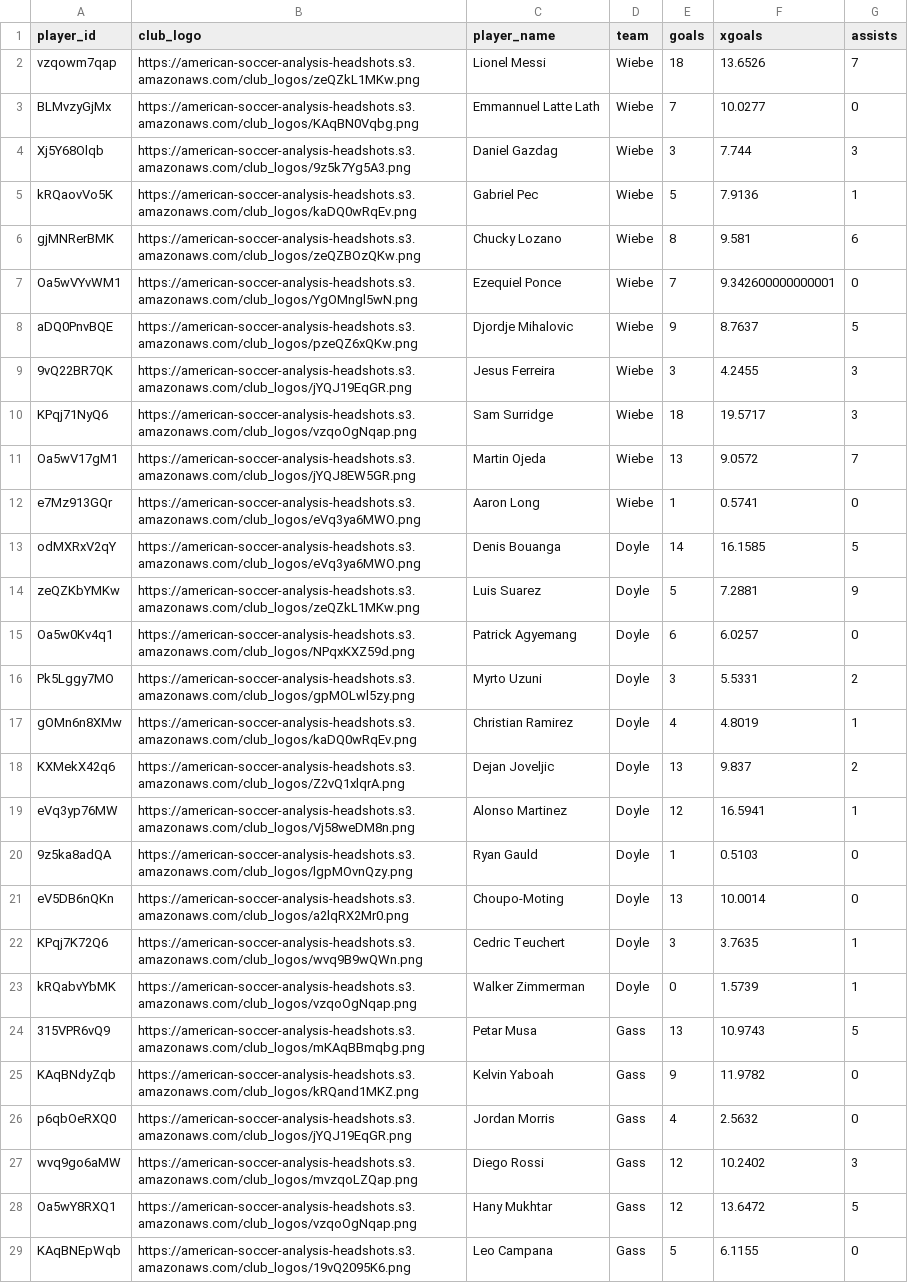
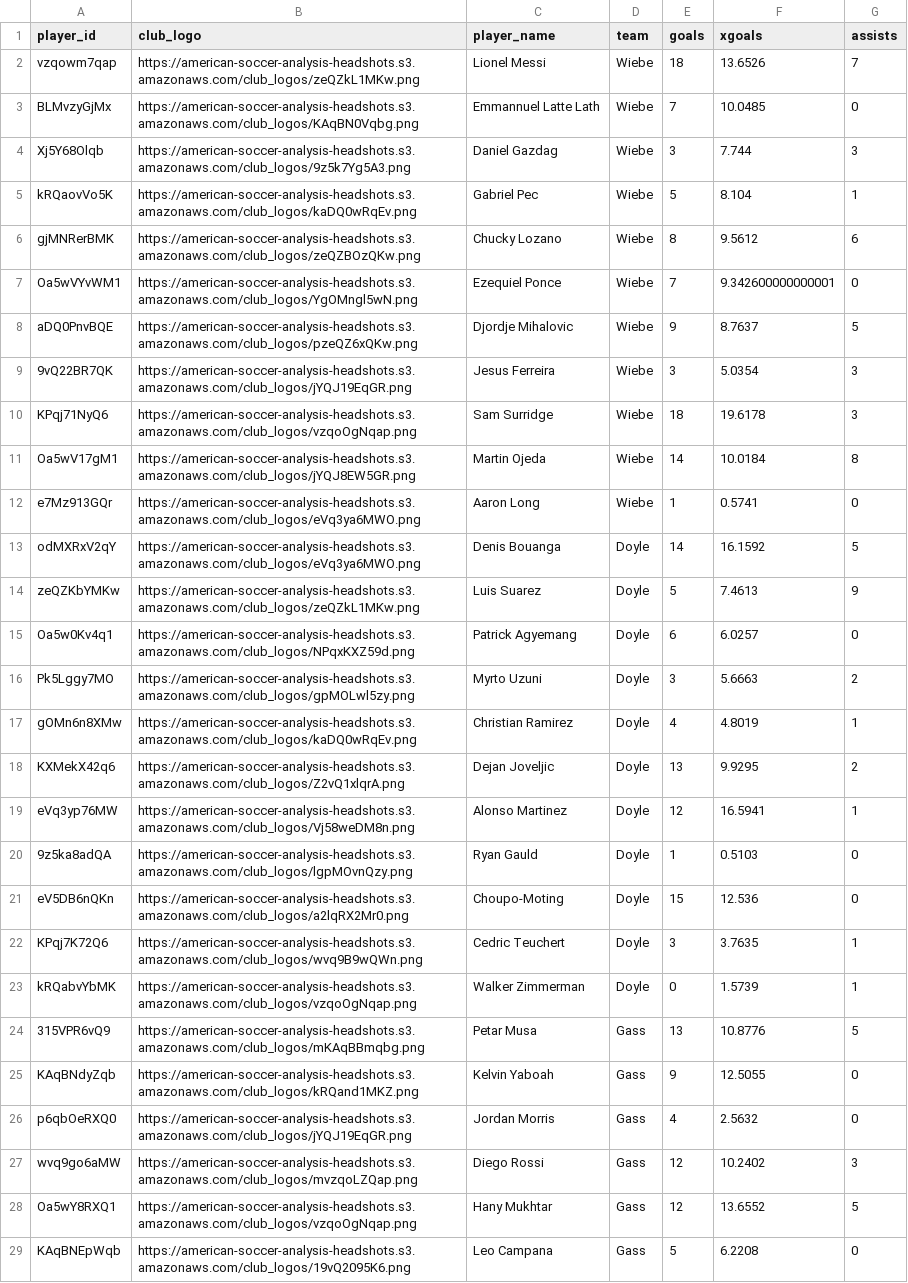
Before and after one commit to bgrnwd/goldenboot, a CSV file: src/standings.csv, drawn as a sheet; only a part is shown; the diff covers the shown part only.

```diff
--- a/src/standings.csv
+++ b/src/standings.csv
@@ -2,28 +2,28 @@ player_id,club_logo,player_name,team,goals,xgoals,assists
 vzqowm7qap,https://american-soccer-analysis-headshots.s3.amazonaws.com/club_logos/zeQZkL1MKw.png,Lionel Messi,Wiebe,18,13.6526,7
-BLMvzyGjMx,https://american-soccer-analysis-headshots.s3.amazonaws.com/club_logos/KAqBN0Vqbg.png,Emmannuel Latte Lath,Wiebe,7,10.0277,0
+BLMvzyGjMx,https://american-soccer-analysis-headshots.s3.amazonaws.com/club_logos/KAqBN0Vqbg.png,Emmannuel Latte Lath,Wiebe,7,10.0485,0
 Xj5Y68Olqb,https://american-soccer-analysis-headshots.s3.amazonaws.com/club_logos/9z5k7Yg5A3.png,Daniel Gazdag,Wiebe,3,7.744,3
-kRQaovVo5K,https://american-soccer-analysis-headshots.s3.amazonaws.com/club_logos/kaDQ0wRqEv.png,Gabriel Pec,Wiebe,5,7.9136,1
-gjMNRerBMK,https://american-soccer-analysis-headshots.s3.amazonaws.com/club_logos/zeQZBOzQKw.png,Chucky Lozano,Wiebe,8,9.581,6
+kRQaovVo5K,https://american-soccer-analysis-headshots.s3.amazonaws.com/club_logos/kaDQ0wRqEv.png,Gabriel Pec,Wiebe,5,8.104,1
+gjMNRerBMK,https://american-soccer-analysis-headshots.s3.amazonaws.com/club_logos/zeQZBOzQKw.png,Chucky Lozano,Wiebe,8,9.5612,6
 Oa5wVYvWM1,https://american-soccer-analysis-headshots.s3.amazonaws.com/club_logos/YgOMngl5wN.png,Ezequiel Ponce,Wiebe,7,9.342600000000001,0
 aDQ0PnvBQE,https://american-soccer-analysis-headshots.s3.amazonaws.com/club_logos/pzeQZ6xQKw.png,Djordje Mihalovic,Wiebe,9,8.7637,5
-9vQ22BR7QK,https://american-soccer-analysis-headshots.s3.amazonaws.com/club_logos/jYQJ19EqGR.png,Jesus Ferreira,Wiebe,3,4.2455,3
-KPqj71NyQ6,https://american-soccer-analysis-headshots.s3.amazonaws.com/club_logos/vzqoOgNqap.png,Sam Surridge,Wiebe,18,19.5717,3
-Oa5wV17gM1,https://american-soccer-analysis-headshots.s3.amazonaws.com/club_logos/jYQJ8EW5GR.png,Martin Ojeda,Wiebe,13,9.0572,7
+9vQ22BR7QK,https://american-soccer-analysis-headshots.s3.amazonaws.com/club_logos/jYQJ19EqGR.png,Jesus Ferreira,Wiebe,3,5.0354,3
+KPqj71NyQ6,https://american-soccer-analysis-headshots.s3.amazonaws.com/club_logos/vzqoOgNqap.png,Sam Surridge,Wiebe,18,19.6178,3
+Oa5wV17gM1,https://american-soccer-analysis-headshots.s3.amazonaws.com/club_logos/jYQJ8EW5GR.png,Martin Ojeda,Wiebe,14,10.0184,8
 e7Mz913GQr,https://american-soccer-analysis-headshots.s3.amazonaws.com/club_logos/eVq3ya6MWO.png,Aaron Long,Wiebe,1,0.5741,0
-odMXRxV2qY,https://american-soccer-analysis-headshots.s3.amazonaws.com/club_logos/eVq3ya6MWO.png,Denis Bouanga,Doyle,14,16.1585,5
-zeQZKbYMKw,https://american-soccer-analysis-headshots.s3.amazonaws.com/club_logos/zeQZkL1MKw.png,Luis Suarez,Doyle,5,7.2881,9
+odMXRxV2qY,https://american-soccer-analysis-headshots.s3.amazonaws.com/club_logos/eVq3ya6MWO.png,Denis Bouanga,Doyle,14,16.1592,5
+zeQZKbYMKw,https://american-soccer-analysis-headshots.s3.amazonaws.com/club_logos/zeQZkL1MKw.png,Luis Suarez,Doyle,5,7.4613,9
 Oa5w0Kv4q1,https://american-soccer-analysis-headshots.s3.amazonaws.com/club_logos/NPqxKXZ59d.png,Patrick Agyemang,Doyle,6,6.0257,0
-Pk5Lggy7MO,https://american-soccer-analysis-headshots.s3.amazonaws.com/club_logos/gpMOLwl5zy.png,Myrto Uzuni,Doyle,3,5.5331,2
+Pk5Lggy7MO,https://american-soccer-analysis-headshots.s3.amazonaws.com/club_logos/gpMOLwl5zy.png,Myrto Uzuni,Doyle,3,5.6663,2
 gOMn6n8XMw,https://american-soccer-analysis-headshots.s3.amazonaws.com/club_logos/kaDQ0wRqEv.png,Christian Ramirez,Doyle,4,4.8019,1
-KXMekX42q6,https://american-soccer-analysis-headshots.s3.amazonaws.com/club_logos/Z2vQ1xlqrA.png,Dejan Joveljic,Doyle,13,9.837,2
+KXMekX42q6,https://american-soccer-analysis-headshots.s3.amazonaws.com/club_logos/Z2vQ1xlqrA.png,Dejan Joveljic,Doyle,13,9.9295,2
 eVq3yp76MW,https://american-soccer-analysis-headshots.s3.amazonaws.com/club_logos/Vj58weDM8n.png,Alonso Martinez,Doyle,12,16.5941,1
 9z5ka8adQA,https://american-soccer-analysis-headshots.s3.amazonaws.com/club_logos/lgpMOvnQzy.png,Ryan Gauld,Doyle,1,0.5103,0
-eV5DB6nQKn,https://american-soccer-analysis-headshots.s3.amazonaws.com/club_logos/a2lqRX2Mr0.png,Choupo-Moting,Doyle,13,10.0014,0
+eV5DB6nQKn,https://american-soccer-analysis-headshots.s3.amazonaws.com/club_logos/a2lqRX2Mr0.png,Choupo-Moting,Doyle,15,12.536,0
 KPqj7K72Q6,https://american-soccer-analysis-headshots.s3.amazonaws.com/club_logos/wvq9B9wQWn.png,Cedric Teuchert,Doyle,3,3.7635,1
 kRQabvYbMK,https://american-soccer-analysis-headshots.s3.amazonaws.com/club_logos/vzqoOgNqap.png,Walker Zimmerman,Doyle,0,1.5739,1
-315VPR6vQ9,https://american-soccer-analysis-headshots.s3.amazonaws.com/club_logos/mKAqBBmqbg.png,Petar Musa,Gass,13,10.9743,5
-KAqBNdyZqb,https://american-soccer-analysis-headshots.s3.amazonaws.com/club_logos/kRQand1MKZ.png,Kelvin Yaboah,Gass,9,11.9782,0
+315VPR6vQ9,https://american-soccer-analysis-headshots.s3.amazonaws.com/club_logos/mKAqBBmqbg.png,Petar Musa,Gass,13,10.8776,5
+KAqBNdyZqb,https://american-soccer-analysis-headshots.s3.amazonaws.com/club_logos/kRQand1MKZ.png,Kelvin Yaboah,Gass,9,12.5055,0
 p6qbOeRXQ0,https://american-soccer-analysis-headshots.s3.amazonaws.com/club_logos/jYQJ19EqGR.png,Jordan Morris,Gass,4,2.5632,0
 wvq9go6aMW,https://american-soccer-analysis-headshots.s3.amazonaws.com/club_logos/mvzqoLZQap.png,Diego Rossi,Gass,12,10.2402,3
-Oa5wY8RXQ1,https://american-soccer-analysis-headshots.s3.amazonaws.com/club_logos/vzqoOgNqap.png,Hany Mukhtar,Gass,12,13.6472,5
-KAqBNEpWqb,https://american-soccer-analysis-headshots.s3.amazonaws.com/club_logos/19vQ2095K6.png,Leo Campana,Gass,5,6.1155,0
+Oa5wY8RXQ1,https://american-soccer-analysis-headshots.s3.amazonaws.com/club_logos/vzqoOgNqap.png,Hany Mukhtar,Gass,12,13.6552,5
+KAqBNEpWqb,https://american-soccer-analysis-headshots.s3.amazonaws.com/club_logos/19vQ2095K6.png,Leo Campana,Gass,5,6.2208,0
```
Also changed, not shown: 20 edited cells elsewhere in this file, 1 other file.
